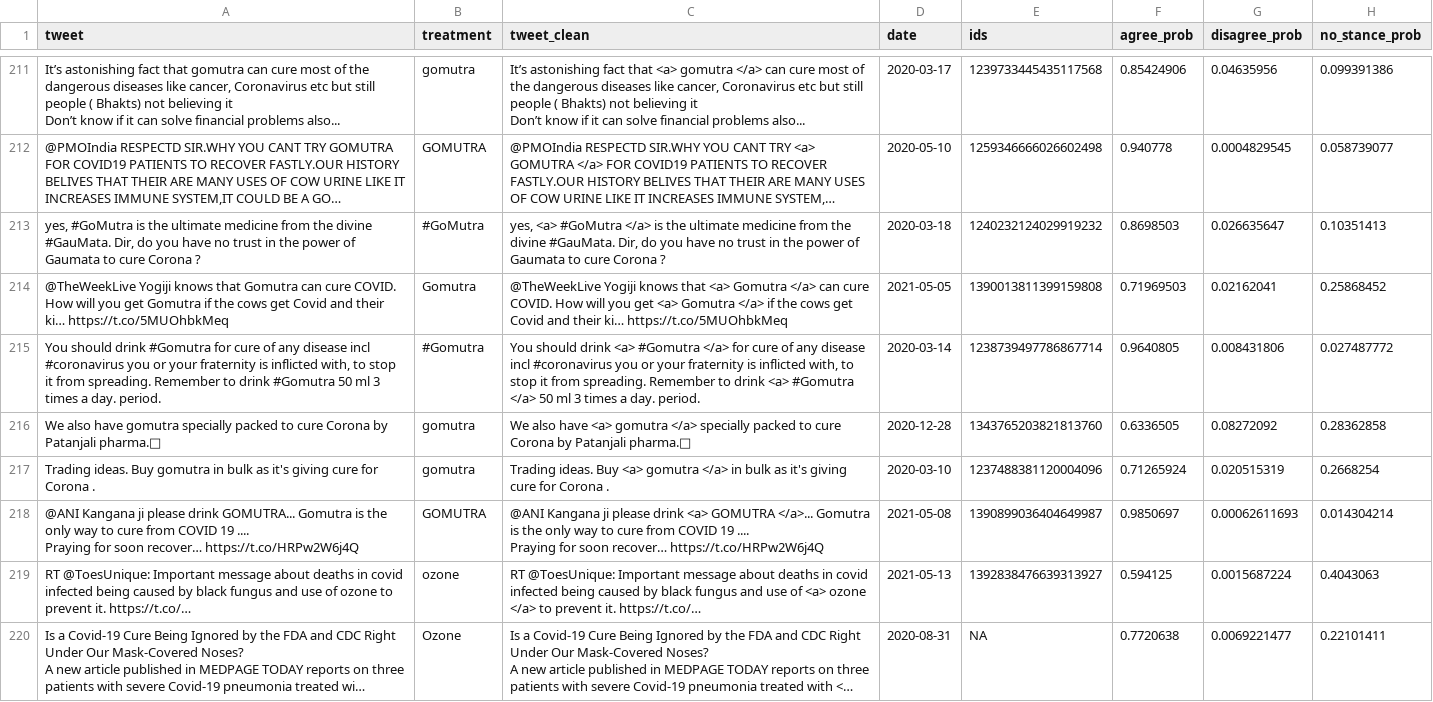
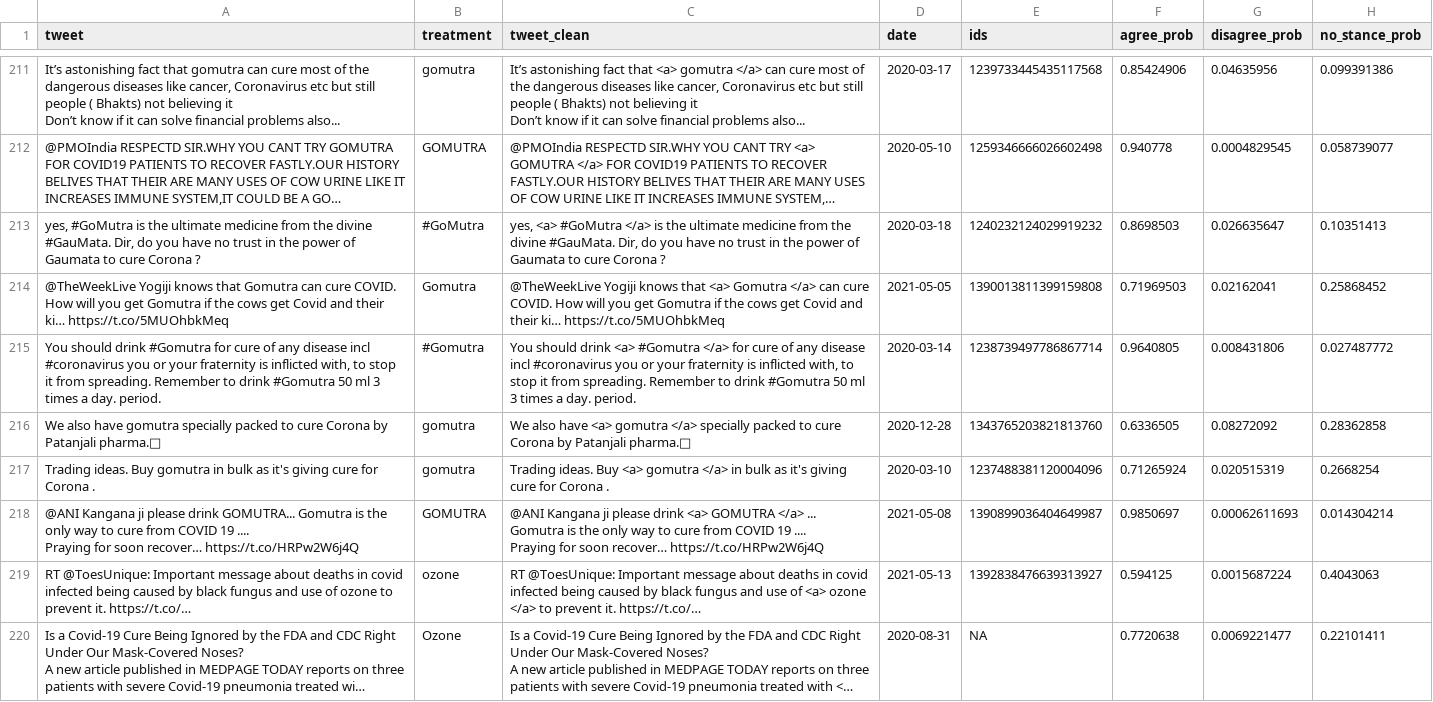
Before and after one commit to ethanm88/covid-misinformation-interface, a CSV file: LIME/tweet_final_with_id_360.csv, drawn as a sheet; only a part is shown, gaps mark what is left out; long unchanged cells end in …; the diff covers the shown part only.

```diff
--- a/LIME/tweet_final_with_id_360.csv
+++ b/LIME/tweet_final_with_id_360.csv
@@ -530,2 +528,2 @@ Don’t know if it can solve financial problems also...",2020-03-17,123973344543
-@TheWeekLive Yogiji knows that Gomutra  can cure COVID. How will you get Gomutra if the cows get Covid and their ki… https://t.co/5MUOhbkMeq,Gomutra,@TheWeekLive Yogiji knows that <a> Gomutra </a>  can cure COVID. How will you get <a> Gomutra </a> if the cows get Covid and their ki… https://t.co/5MUOhbkMeq,2021-05-05,1390013811399159808,0.71969503,0.02162041,0.25868452
-"You should drink #Gomutra for cure of any disease incl #coronavirus you or your fraternity is inflicted with, to stop it from spreading. Remember to drink #Gomutra 50 ml 3 times a day. period.",#Gomutra,"You should drink <a> #Gomutra </a> for cure of any disease incl #coronavirus you or your fraternity is inflicted with, to stop it from spreading. Remember to drink <a> #Gomutra </a> 50 ml 3 times a day. period.",2020-03-14,1238739497786867714,0.9640805,0.008431806,0.027487772
+@TheWeekLive Yogiji knows that Gomutra  can cure COVID. How will you get Gomutra if the cows get Covid and their ki… https://t.co/5MUOhbkMeq,Gomutra,@TheWeekLive Yogiji knows that  <a> Gomutra </a>   can cure COVID. How will you get Gomutra if the cows get Covid and their ki… https://t.co/5MUOhbkMeq,2021-05-05,1390013811399159808,0.71969503,0.02162041,0.25868452
+"You should drink #Gomutra for cure of any disease incl #coronavirus you or your fraternity is inflicted with, to stop it from spreading. Remember to drink #Gomutra 50 ml 3 times a day. period.",#Gomutra,"You should drink  <a> #Gomutra </a>  for cure of any disease incl #coronavirus you or your fraternity is inflicted with, to stop it from spreading. Remember to drink #Gomutra 50 ml 3 times a day. period.",2020-03-14,1238739497786867714,0.9640805,0.008431806,0.027487772
@@ -534,3 +532,3 @@ Trading ideas. Buy gomutra in bulk as it's giving cure  for Corona .,gomutra,Tra
-"@ANI Kangana ji please drink GOMUTRA... Gomutra is the only way to cure from COVID 19 ....
-Praying for soon recover… https://t.co/HRPw2W6j4Q",GOMUTRA,"@ANI Kangana ji please drink <a> GOMUTRA </a>... Gomutra is the only way to cure from COVID 19 ....
-Praying for soon recover… https://t.co/HRPw2W6j4Q",2021-05-08,1390899036404649987,0.9850697,0.00062611693,0.014304214
+"@ANI Kangana ji please drink GOMUTRA... Gomutra is the only way to cure from COVID 19 ....
+Praying for soon recover… https://t.co/HRPw2W6j4Q",GOMUTRA,"@ANI Kangana ji please drink  <a> GOMUTRA </a> ... Gomutra is the only way to cure from COVID 19 ....
+Praying for soon recover… https://t.co/HRPw2W6j4Q",2021-05-08,1390899036404649987,0.9850697,0.00062611693,0.014304214
```
Also changed, not shown: 95 edited cells elsewhere in this file, LIME/tweet_lime_withid.csv, data/tweet_lime_withid.csv.
